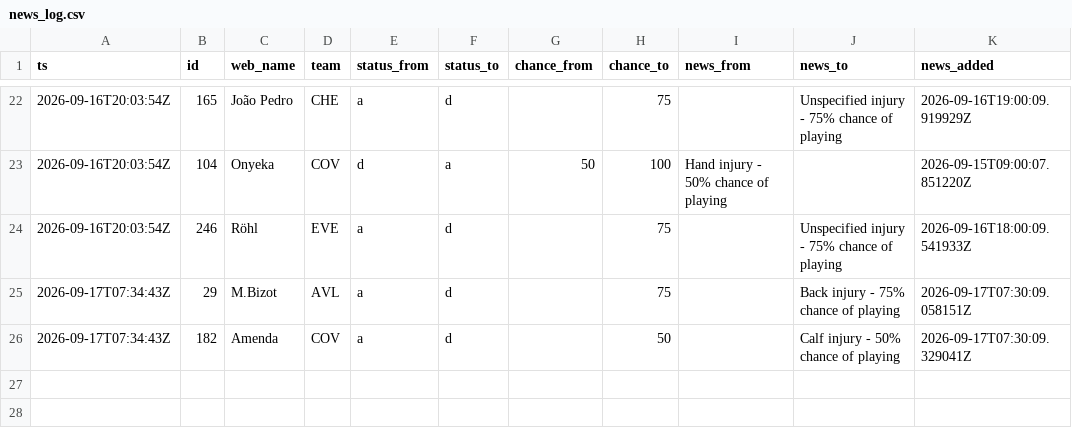
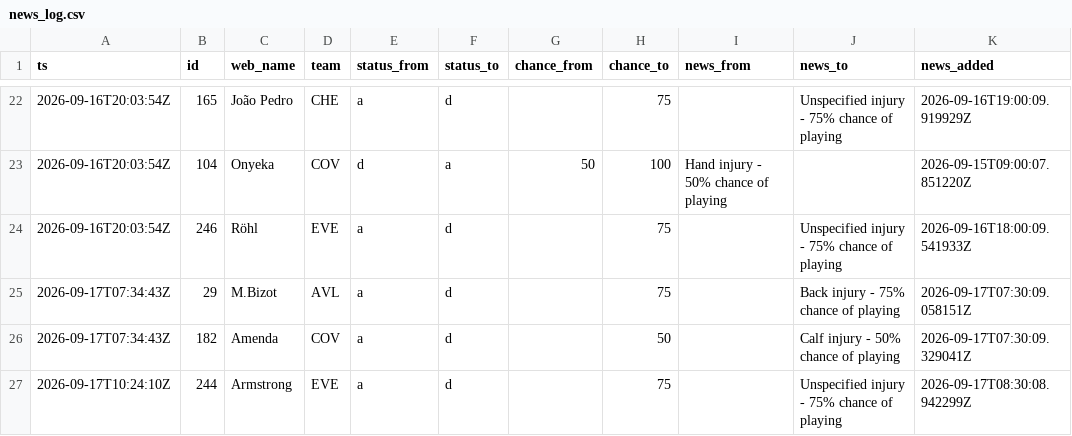
Before and after one commit to nr-jp/fpl-mirror, a CSV file: data/derived/news_log.csv, drawn as a sheet; only a part is shown, gaps mark what is left out.

```diff
--- a/data/derived/news_log.csv
+++ b/data/derived/news_log.csv
@@ -26 +26,2 @@ ts,id,web_name,team,status_from,status_to,chance_from,chance_to,news_from,news_t
 2026-09-17T07:34:43Z,182,Amenda,COV,a,d,,50,,Calf injury - 50% chance of playing,2026-09-17T07:30:09.329041Z
+2026-09-17T10:24:10Z,244,Armstrong,EVE,a,d,,75,,Unspecified injury - 75% chance of playing,2026-09-17T08:30:08.942299Z
```
Also changed, not shown: data/derived/players.csv, 6 other files.
